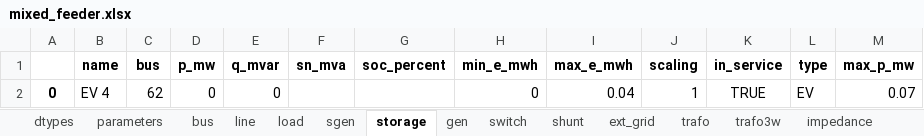
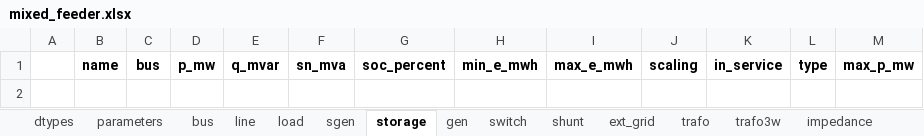
Before and after one commit to samuraisoldier/Final-Year-Project, an Excel workbook: circuits/mixed_feeder.xlsx, sheet storage, drawn as a sheet; values as stored, in another font and other column widths than the file's, no borders; the diff names each change by its address in the sheet, - before the commit and + after, or states it on an @@ line.

```diff
--- a/circuits/mixed_feeder.xlsx (sheet storage)
+++ b/circuits/mixed_feeder.xlsx (sheet storage)
-row 2: 0 | EV 4 | 62 | 0 | 0 |  |  | 0 | 0.04 | 1 | TRUE | EV | 0.07
```
Also changed, not shown: circuits/net3.xlsx, circuits/res_feeder.xlsx, 7 other files.
